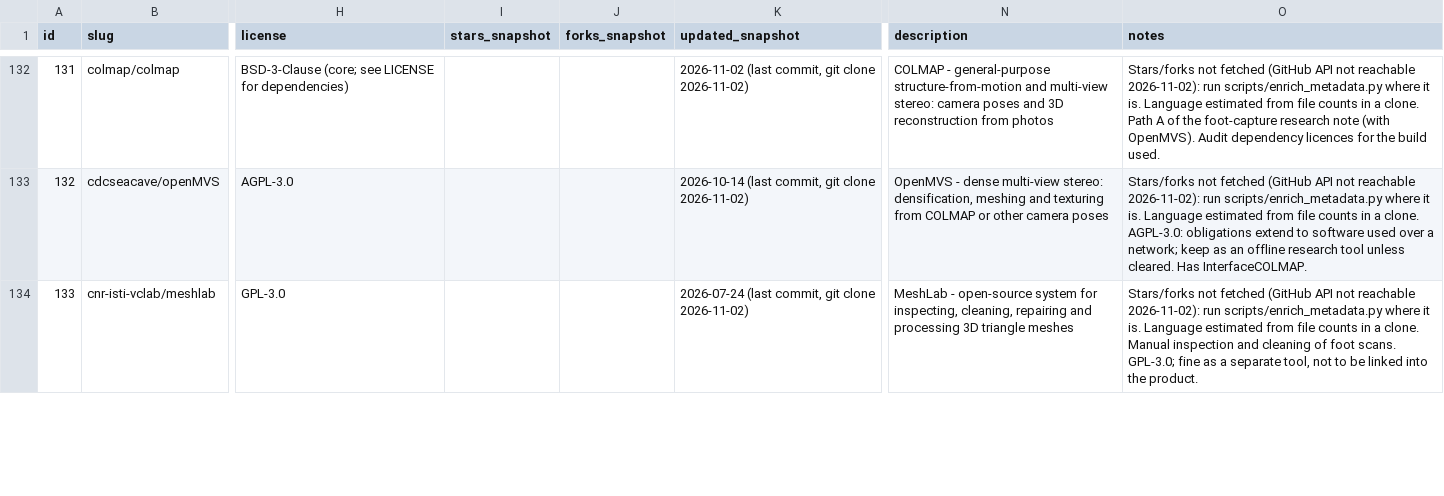
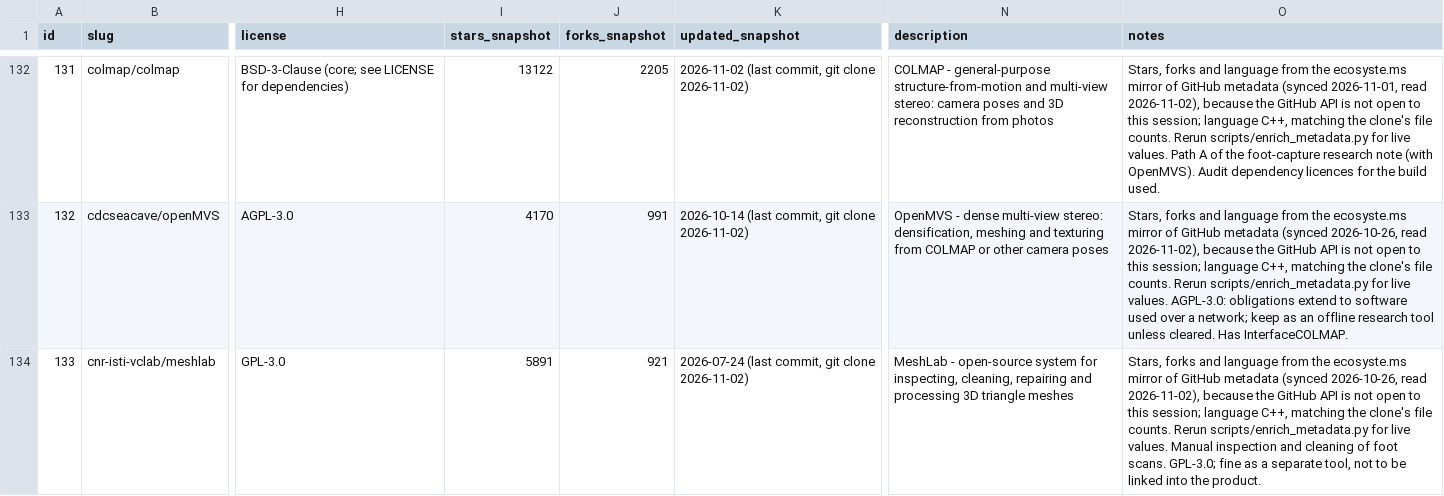
Before and after one commit to Sigurius23/Rehab-agent, a CSV file: catalog/repos.csv, drawn as a sheet; only a part is shown, gaps mark what is left out; the diff covers the shown part only; the diff names each change by its address in the sheet, - before the commit and + after, or states it on an @@ line.

```diff
--- a/catalog/repos.csv
+++ b/catalog/repos.csv
-I132 (stars_snapshot): (empty)
+I132 (stars_snapshot): 13122
-J132 (forks_snapshot): (empty)
+J132 (forks_snapshot): 2205
-O132 (notes): Stars/forks not fetched (GitHub API not reachable 2026-11-02): run scripts/enrich_metadata.py where it is. Language estimated from file counts in a clone. Path A…
+O132 (notes): Stars, forks and language from the ecosyste.ms mirror of GitHub metadata (synced 2026-11-01, read 2026-11-02), because the GitHub API is not open to this session; language C++, matching the clone's file counts. Rerun scripts/enrich_metadata.py for live values. Path A…
-I133 (stars_snapshot): (empty)
+I133 (stars_snapshot): 4170
-J133 (forks_snapshot): (empty)
+J133 (forks_snapshot): 991
-O133 (notes): Stars/forks not fetched (GitHub API not reachable 2026-11-02): run scripts/enrich_metadata.py where it is. Language estimated from file counts in a clone. AGPL-3.0: obligations…
+O133 (notes): Stars, forks and language from the ecosyste.ms mirror of GitHub metadata (synced 2026-10-26, read 2026-11-02), because the GitHub API is not open to this session; language C++, matching the clone's file counts. Rerun scripts/enrich_metadata.py for live values. AGPL-3.0: obligations…
-I134 (stars_snapshot): (empty)
+I134 (stars_snapshot): 5891
-J134 (forks_snapshot): (empty)
+J134 (forks_snapshot): 921
-O134 (notes): Stars/forks not fetched (GitHub API not reachable 2026-11-02): run scripts/enrich_metadata.py where it is. Language estimated from file counts in a clone. Manual inspection…
+O134 (notes): Stars, forks and language from the ecosyste.ms mirror of GitHub metadata (synced 2026-10-26, read 2026-11-02), because the GitHub API is not open to this session; language C++, matching the clone's file counts. Rerun scripts/enrich_metadata.py for live values. Manual inspection…
```
Also changed, not shown: 42 edited cells elsewhere in this file, 5 other files.
